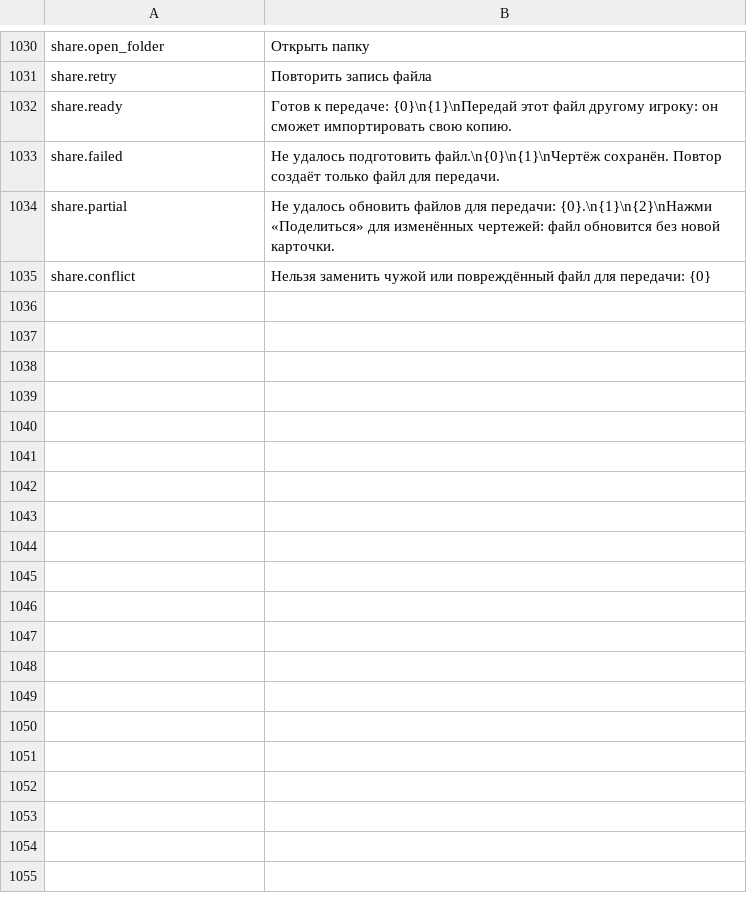
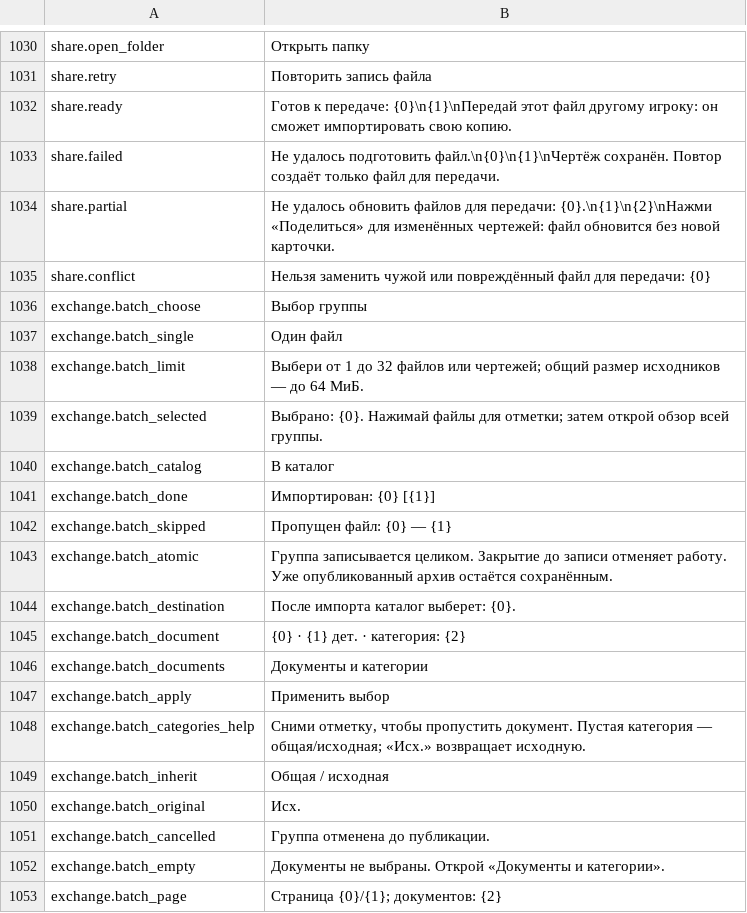
Before and after one commit to MaikiOS/BuildWorks, a TSV file: src/BuildWorks/Translations/Russian.tsv, drawn as a sheet; only a part is shown, gaps mark what is left out; the diff names each change by its address in the sheet, - before the commit and + after, or states it on an @@ line.

Commit message:
Add atomic batch blueprint import and full ZIP export; QA 183

```diff
--- a/src/BuildWorks/Translations/Russian.tsv
+++ b/src/BuildWorks/Translations/Russian.tsv
+row 1036: exchange.batch_choose | Выбор группы
+row 1037: exchange.batch_single | Один файл
+row 1038: exchange.batch_limit | Выбери от 1 до 32 файлов или чертежей; общий размер исходников — до 64 МиБ.
+row 1039: exchange.batch_selected | Выбрано: {0}. Нажимай файлы для отметки; затем открой обзор всей группы.
+row 1040: exchange.batch_catalog | В каталог
+row 1041: exchange.batch_done | Импортирован: {0} [{1}]
+row 1042: exchange.batch_skipped | Пропущен файл: {0} — {1}
+row 1043: exchange.batch_atomic | Группа записывается целиком. Закрытие до записи отменяет работу. Уже опубликованный архив остаётся сохранённым.
+row 1044: exchange.batch_destination | После импорта каталог выберет: {0}.
+row 1045: exchange.batch_document | {0} · {1} дет. · категория: {2}
+row 1046: exchange.batch_documents | Документы и категории
+row 1047: exchange.batch_apply | Применить выбор
+row 1048: exchange.batch_categories_help | Сними отметку, чтобы пропустить документ. Пустая категория — общая/исходная; «Исх.» возвращает исходную.
+row 1049: exchange.batch_inherit | Общая / исходная
+row 1050: exchange.batch_original | Исх.
+row 1051: exchange.batch_cancelled | Группа отменена до публикации.
+row 1052: exchange.batch_empty | Документы не выбраны. Открой «Документы и категории».
+row 1053: exchange.batch_page | Страница {0}/{1}; документов: {2}
```
Also changed, not shown: src/BuildWorks/Translations/English.tsv, 24 other files.
